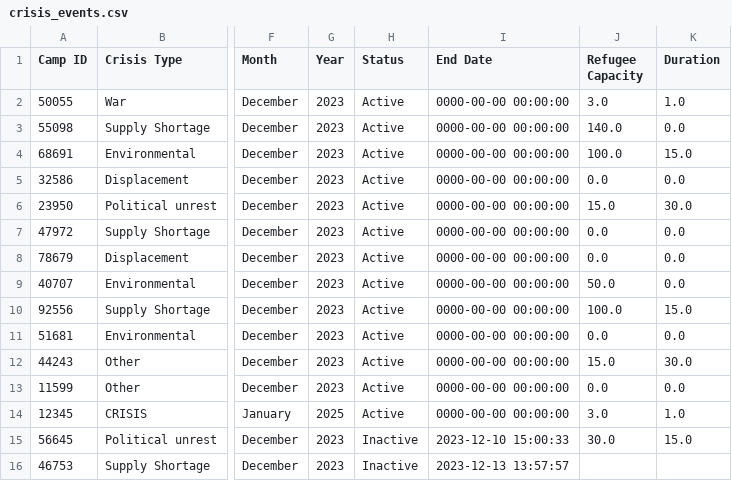
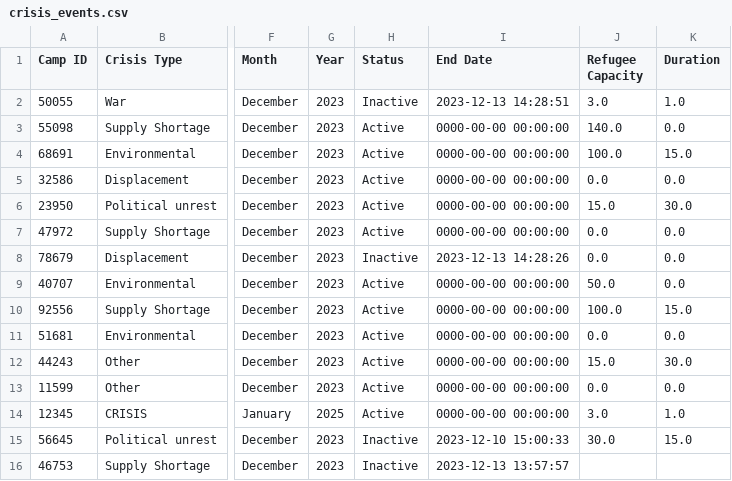
Before and after one commit to sebcarroll/Intro_Prog_UCL_G3, a CSV file: crisis_events.csv, drawn as a sheet; only a part is shown, gaps mark what is left out; the diff names each change by its address in the sheet, - before the commit and + after, or states it on an @@ line.

```diff
--- a/crisis_events.csv
+++ b/crisis_events.csv
-H2 (Status): Active
+H2 (Status): Inactive
-I2 (End Date): 0000-00-00 00:00:00
+I2 (End Date): 2023-12-13 14:28:51
-H8 (Status): Active
+H8 (Status): Inactive
-I8 (End Date): 0000-00-00 00:00:00
+I8 (End Date): 2023-12-13 14:28:26
```
Also changed, not shown: 1 other file.
